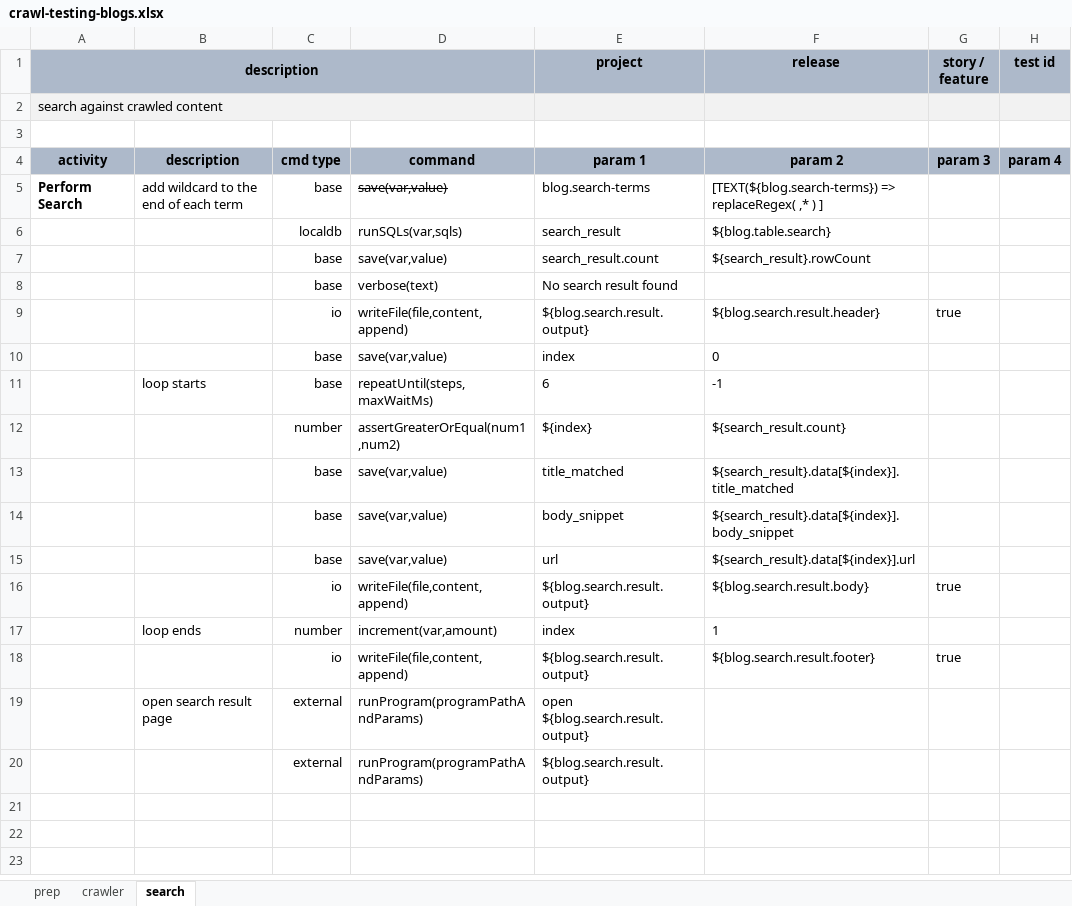
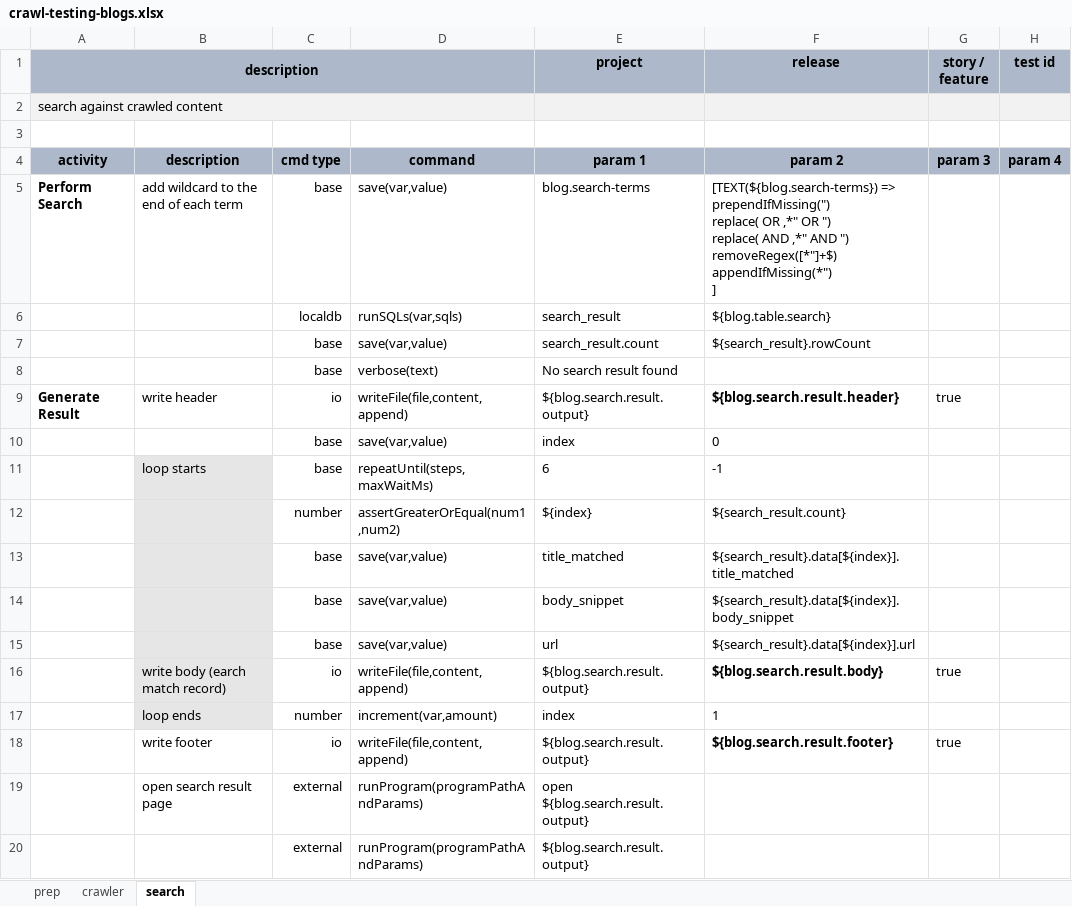
Before and after one commit to nexiality/tutorials, an Excel workbook: examples/localdb/artifact/script/crawl-testing-blogs.xlsx, sheet search, drawn as a sheet; only a part is shown; values as stored, in another font and other column widths than the file's, no borders; conditional formats not drawn; ↵ is a line break in a cell; the diff names each change by its address in the sheet, - before the commit and + after, or states it on an @@ line.

```diff
--- a/examples/localdb/artifact/script/crawl-testing-blogs.xlsx (sheet search)
+++ b/examples/localdb/artifact/script/crawl-testing-blogs.xlsx (sheet search)
-D5 strikethrough: on
+D5 strikethrough: off
-F5 (release): [TEXT(${blog.search-terms}) => replaceRegex( ,* ) ]
+F5 (release): [TEXT(${blog.search-terms}) => ↵ prependIfMissing(") ↵ replace( OR ,*" OR ") ↵ replace( AND ,*" AND ") ↵ removeRegex([*"]+$) ↵ appendIfMissing(*") ↵ ]
-A9 (description): (empty)
+A9 (description): Generate Result
-B9: (empty)
+B9: write header
-F9 bold: off
+F9 bold: on
-B11:B17 fill: none
+B11:B17 fill: #E7E6E6
-B16: (empty)
+B16: write body (earch match record)
-F16 bold: off
+F16 bold: on
-B18: (empty)
+B18: write footer
-F18 bold: off
+F18 bold: on
```
Also changed, not shown: artifact/script/ws-04.xlsx, examples/localdb/artifact/script/Unemployment.xlsx, 53 other files.
